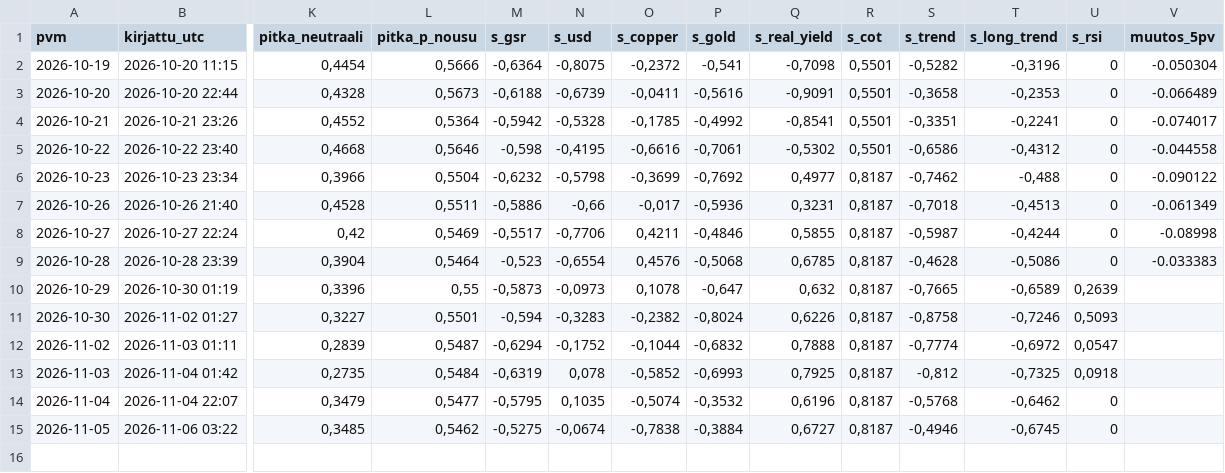
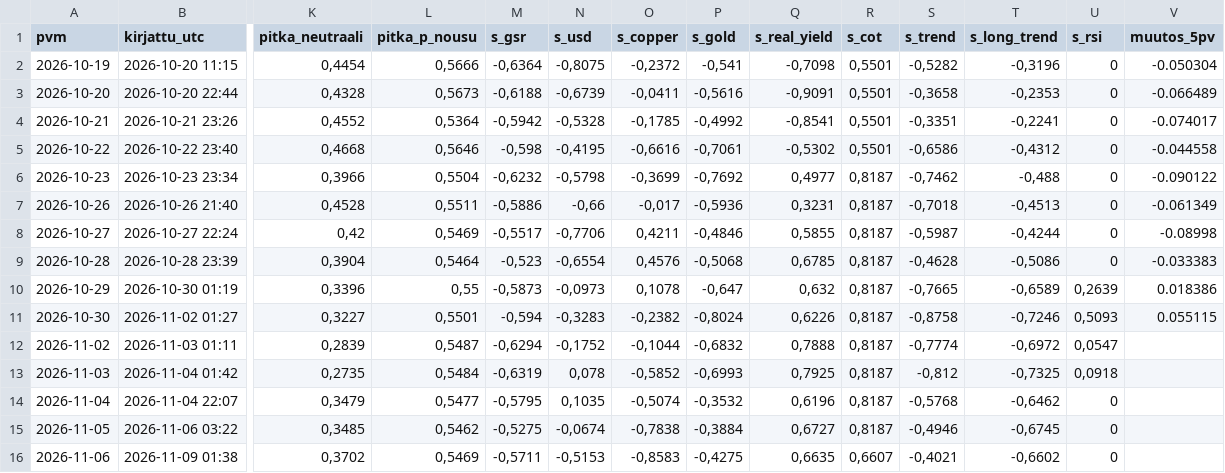
Before and after one commit to JuusoJ/hopea, a CSV file: signaaliloki_paiva.csv, drawn as a sheet; only a part is shown, gaps mark what is left out; rows hold the shown columns only; the diff names each change by its address in the sheet, - before the commit and + after, or states it on an @@ line.

```diff
--- a/signaaliloki_paiva.csv
+++ b/signaaliloki_paiva.csv
-V10 (muutos_5pv): (empty)
+V10 (muutos_5pv): 0.018386
-V11 (muutos_5pv): (empty)
+V11 (muutos_5pv): 0.055115
+row 16: 2026-11-06 | 2026-11-09 01:38 | 0,3702 | 0,5469 | -0,5711 | -0,5153 | -0,8583 | -0,4275 | 0,6635 | 0,6607 | -0,4021 | -0,6602 | 0
```
Also changed, not shown: signaaliloki_tunti.csv.
